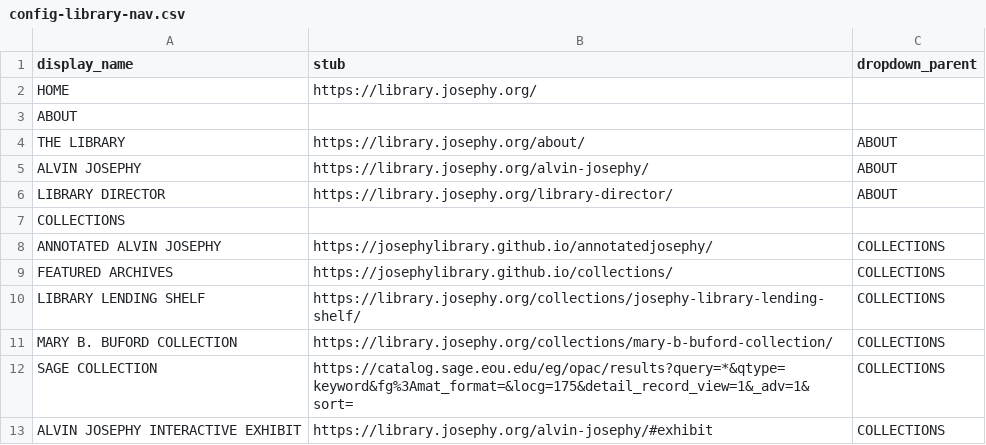
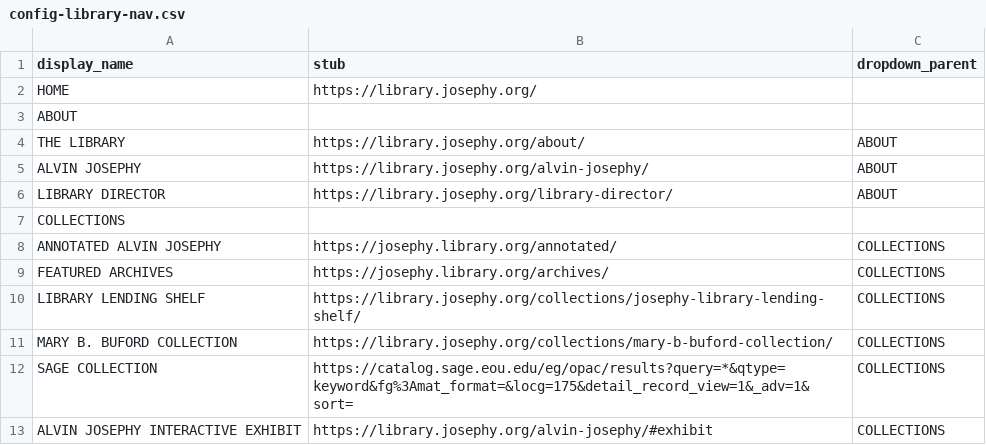
Before and after one commit to josephylibrary/annotatedjosephy, a CSV file: _data/config-library-nav.csv, drawn as a sheet; only a part is shown.

Commit message:
update config url and nav

```diff
--- a/_data/config-library-nav.csv
+++ b/_data/config-library-nav.csv
@@ -7,4 +7,4 @@ LIBRARY DIRECTOR,https://library.josephy.org/library-director/,ABOUT
 COLLECTIONS,,
-ANNOTATED ALVIN JOSEPHY,https://josephylibrary.github.io/annotatedjosephy/,COLLECTIONS
-FEATURED ARCHIVES,https://josephylibrary.github.io/collections/,COLLECTIONS
+ANNOTATED ALVIN JOSEPHY,https://josephy.library.org/annotated/,COLLECTIONS
+FEATURED ARCHIVES,https://josephy.library.org/archives/,COLLECTIONS
 LIBRARY LENDING SHELF,https://library.josephy.org/collections/josephy-library-lending-shelf/,COLLECTIONS
```
Also changed, not shown: 1 other file.
